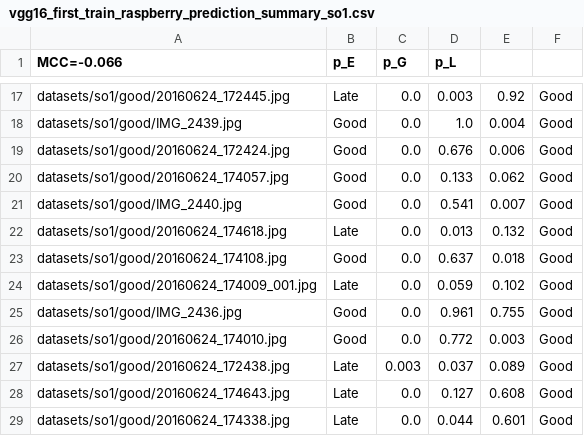
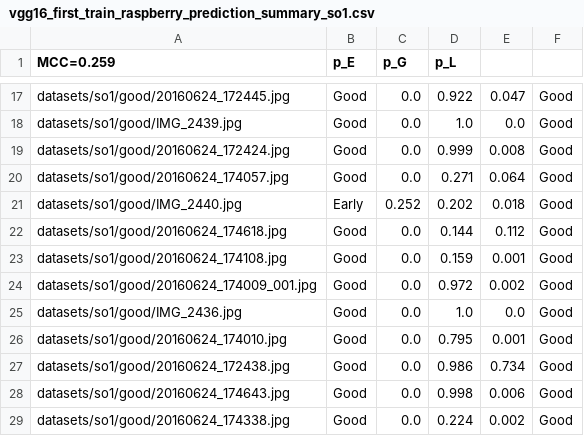
Before and after one commit to alessiamarcolini/deepLearning, a CSV file: results/vgg16_first_train_raspberry_prediction_summary_so1.csv, drawn as a sheet; only a part is shown, gaps mark what is left out; the diff covers the shown part only; the diff names each change by its address in the sheet, - before the commit and + after, or states it on an @@ line.

```diff
--- a/results/vgg16_first_train_raspberry_prediction_summary_so1.csv
+++ b/results/vgg16_first_train_raspberry_prediction_summary_so1.csv
-A1: MCC=-0.066
+A1: MCC=0.259
-B17 (p_E): Late
+B17 (p_E): Good
-D17 (p_L): 0.003
+D17 (p_L): 0.922
-E17: 0.92
+E17: 0.047
-E18: 0.004
+E18: 0.0
-D19 (p_L): 0.676
+D19 (p_L): 0.999
-E19: 0.006
+E19: 0.008
-D20 (p_L): 0.133
+D20 (p_L): 0.271
-E20: 0.062
+E20: 0.064
-B21 (p_E): Good
+B21 (p_E): Early
-C21 (p_G): 0.0
+C21 (p_G): 0.252
-D21 (p_L): 0.541
+D21 (p_L): 0.202
-E21: 0.007
+E21: 0.018
-B22 (p_E): Late
+B22 (p_E): Good
-D22 (p_L): 0.013
+D22 (p_L): 0.144
-E22: 0.132
+E22: 0.112
-D23 (p_L): 0.637
+D23 (p_L): 0.159
-E23: 0.018
+E23: 0.001
-B24 (p_E): Late
+B24 (p_E): Good
-D24 (p_L): 0.059
+D24 (p_L): 0.972
-E24: 0.102
+E24: 0.002
-D25 (p_L): 0.961
+D25 (p_L): 1.0
-E25: 0.755
+E25: 0.0
-D26 (p_L): 0.772
+D26 (p_L): 0.795
-E26: 0.003
+E26: 0.001
-B27:B29 (p_E): Late
+B27:B29 (p_E): Good
-C27 (p_G): 0.003
+C27 (p_G): 0.0
-D27 (p_L): 0.037
+D27 (p_L): 0.986
-E27: 0.089
+E27: 0.734
-D28 (p_L): 0.127
+D28 (p_L): 0.998
-E28: 0.608
+E28: 0.006
-D29 (p_L): 0.044
+D29 (p_L): 0.224
-E29: 0.601
+E29: 0.002
```
Also changed, not shown: 83 edited cells elsewhere in this file, results/vgg16_calmodel_prediction_summary_so3.csv, results/vgg16_first_train_raspberry_prediction_summary_so3.csv, 18 other files.
